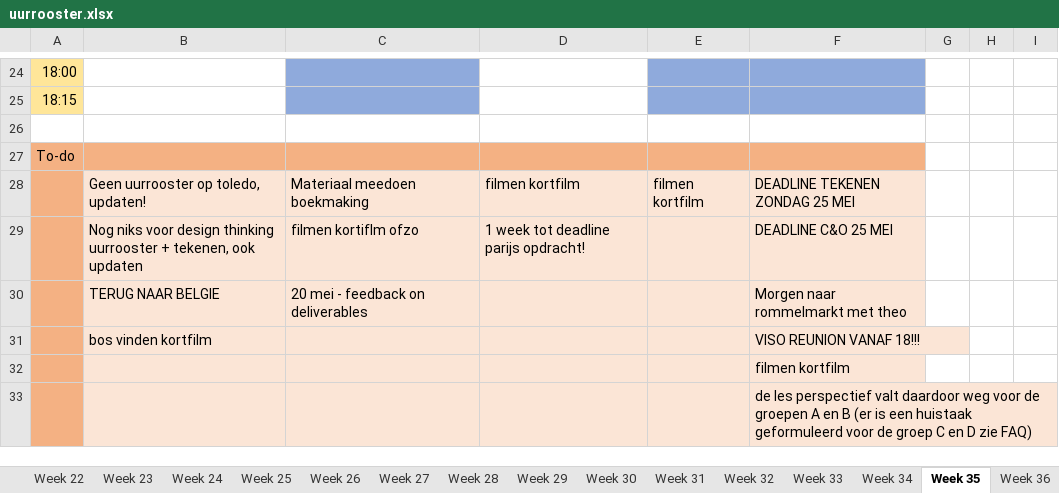
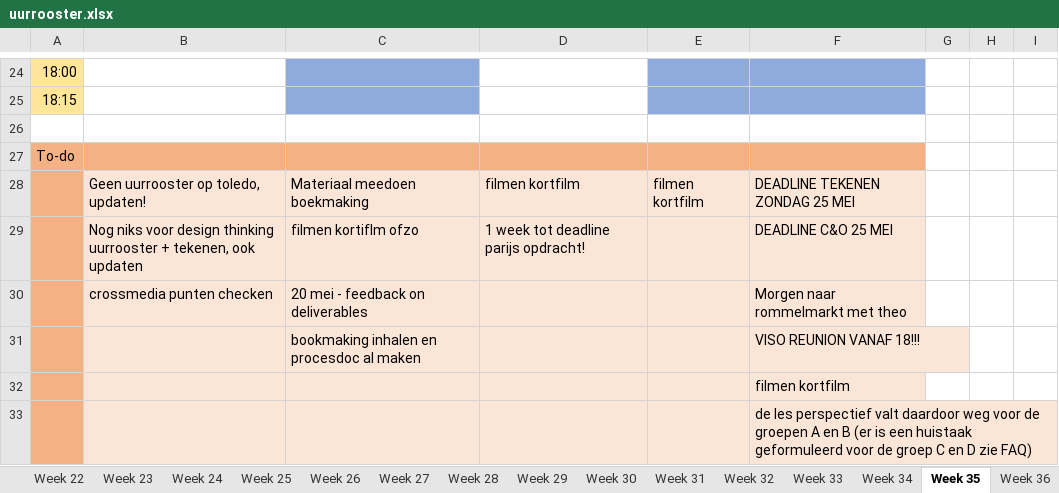
Before and after one commit to ninjahisser/LUCA-2, an Excel workbook: uurrooster.xlsx, sheet Week 35, drawn as a sheet; only a part is shown, gaps mark what is left out; values as stored, in another font and other column widths than the file's, no borders; conditional formats not drawn; removed rows and columns are numbered as before the commit, all else as after; the diff names each change by its address in the sheet, - before the commit and + after, or states it on an @@ line.

```diff
--- a/uurrooster.xlsx (sheet Week 35)
+++ b/uurrooster.xlsx (sheet Week 35)
-B30: TERUG NAAR BELGIE
+B30: crossmedia punten checken
-row 31:  | bos vinden kortfilm |  |  |  | VISO REUNION VANAF 18!!!
+row 31:  |  | bookmaking inhalen en procesdoc al maken |  |  | VISO REUNION VANAF 18!!!
```
Also changed, not shown: sheet Week 34, 1 other file.
